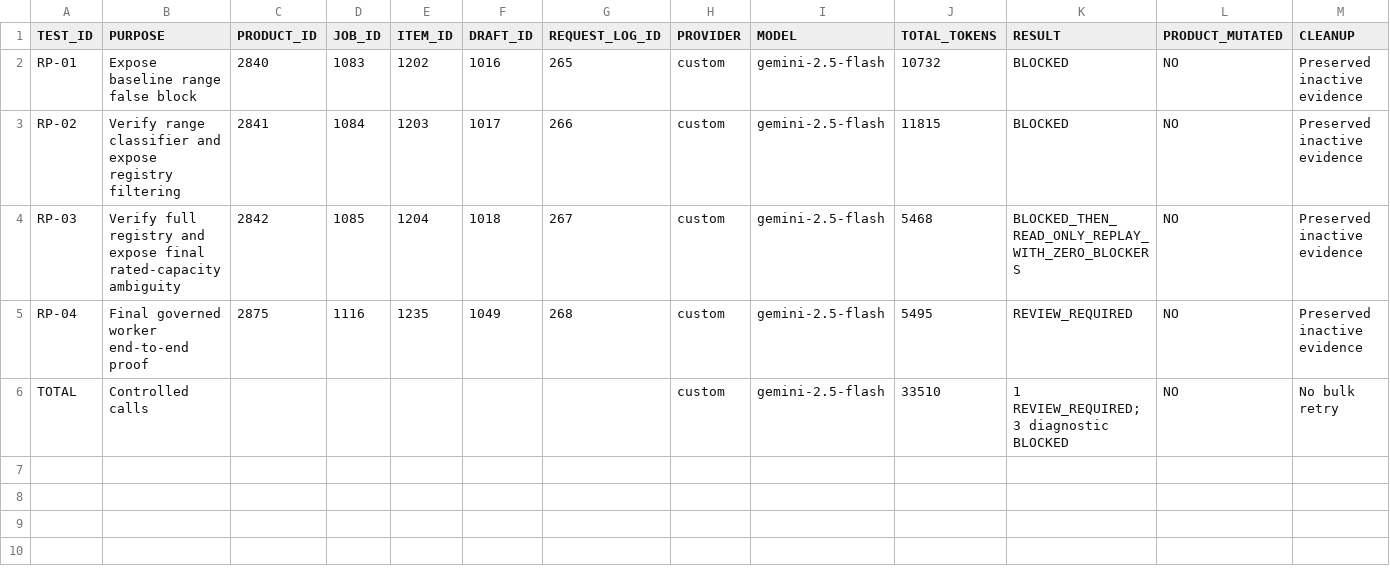
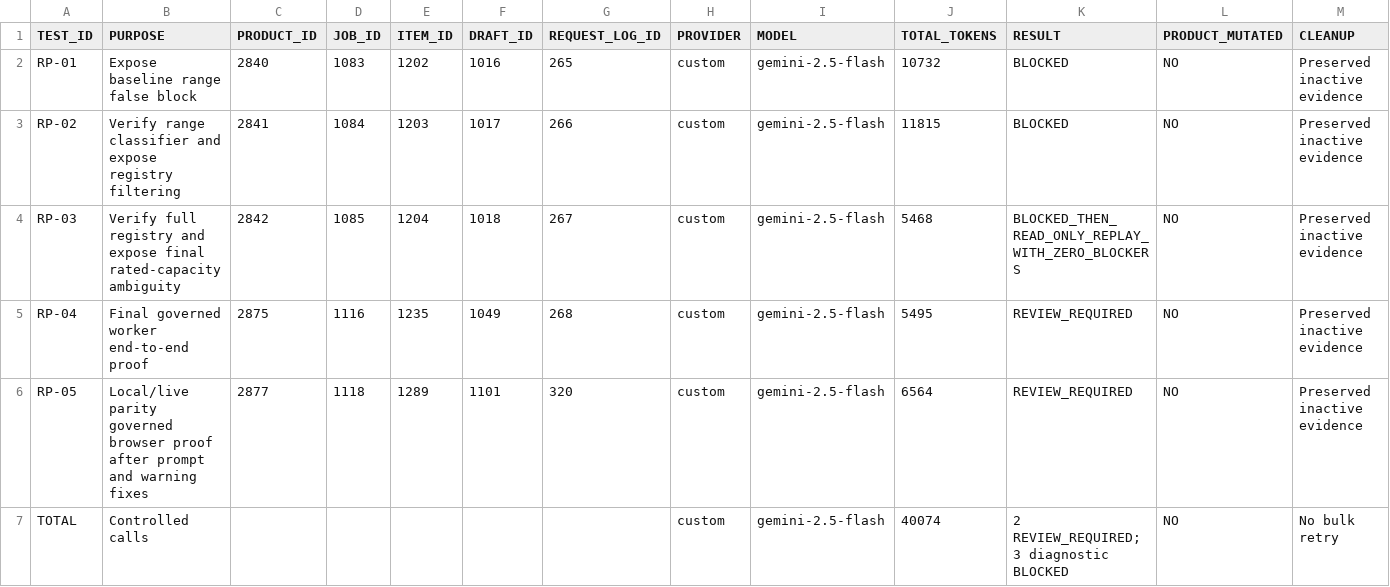
Before and after one commit to xemthach/dieuhoatudung, a CSV file: docs/reports/final/artifacts/ai_guard_real_provider_ledger.csv, drawn as a sheet.

```diff
--- a/docs/reports/final/artifacts/ai_guard_real_provider_ledger.csv
+++ b/docs/reports/final/artifacts/ai_guard_real_provider_ledger.csv
@@ -5,2 +5,3 @@ RP-03,"Verify full registry and expose final rated-capacity ambiguity",2842,1085
 RP-04,"Final governed worker end-to-end proof",2875,1116,1235,1049,268,custom,gemini-2.5-flash,5495,REVIEW_REQUIRED,NO,"Preserved inactive evidence"
-TOTAL,"Controlled calls",,, ,,,custom,gemini-2.5-flash,33510,"1 REVIEW_REQUIRED; 3 diagnostic BLOCKED",NO,"No bulk retry"
+RP-05,"Local/live parity governed browser proof after prompt and warning fixes",2877,1118,1289,1101,320,custom,gemini-2.5-flash,6564,REVIEW_REQUIRED,NO,"Preserved inactive evidence"
+TOTAL,"Controlled calls",,, ,,,custom,gemini-2.5-flash,40074,"2 REVIEW_REQUIRED; 3 diagnostic BLOCKED",NO,"No bulk retry"
```
Also changed, not shown: docs/reports/final/artifacts/ai_guard_inventory.csv, 33 other files.
